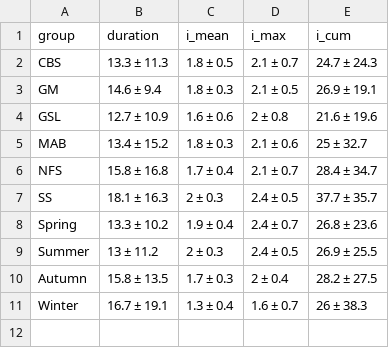
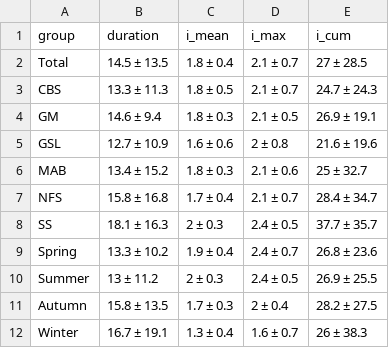
Before and after one commit to robwschlegel/MHWflux, a CSV file: figures/tab_1.csv, drawn as a sheet.

Commit message:
Re-ran the figures and tables after the new cumulative values/RMSE calculations

```diff
--- a/figures/tab_1.csv
+++ b/figures/tab_1.csv
@@ -1,2 +1,3 @@
 group,duration,i_mean,i_max,i_cum
+Total,14.5 ± 13.5,1.8 ± 0.4,2.1 ± 0.7,27 ± 28.5
 CBS,13.3 ± 11.3,1.8 ± 0.5,2.1 ± 0.7,24.7 ± 24.3
```
Also changed, not shown: figures/tab_3.csv, 9 other files.
